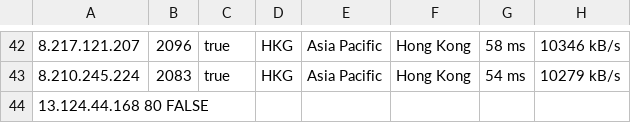
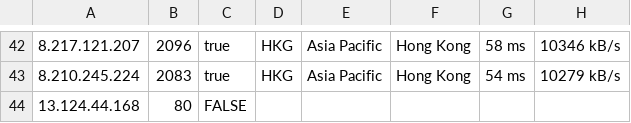
Before and after one commit to gesture2015/CSV, a CSV file: 45102-20240605-IP.csv, drawn as a sheet; only a part is shown, gaps mark what is left out.

Commit message:
Update 45102-20240605-IP.csv

```diff
--- a/45102-20240605-IP.csv
+++ b/45102-20240605-IP.csv
@@ -43,2 +43,2 @@
 8.210.245.224,2083,true,HKG,Asia Pacific,Hong Kong,54 ms,10279 kB/s
-13.124.44.168	80	FALSE
+13.124.44.168,80,FALSE
```
